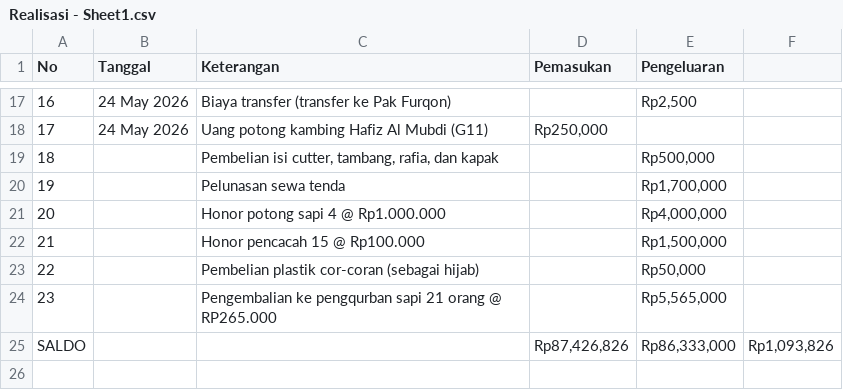
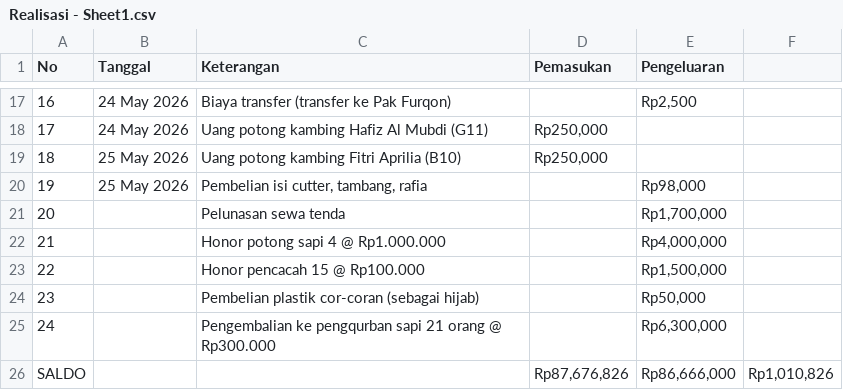
Before and after one commit to ikanx101/QURBAN, a CSV file: data/Realisasi - Sheet1.csv, drawn as a sheet; only a part is shown, gaps mark what is left out; removed rows and columns are numbered as before the commit, all else as after; the diff names each change by its address in the sheet, - before the commit and + after, or states it on an @@ line.

```diff
--- a/data/Realisasi - Sheet1.csv
+++ b/data/Realisasi - Sheet1.csv
-row 19: 18 |  | Pembelian isi cutter, tambang, rafia, dan kapak |  | Rp500,000
+row 19: 18 | 25 May 2026 | Uang potong kambing Fitri Aprilia (B10) | Rp250,000
+row 20: 19 | 25 May 2026 | Pembelian isi cutter, tambang, rafia |  | Rp98,000
@@ column A (No) renumbered between rows 21 and 24 @@
-row 24: 23 |  | Pengembalian ke pengqurban sapi 21 orang @ RP265.000 |  | Rp5,565,000
-row 25: SALDO |  |  | Rp87,426,826 | Rp86,333,000 | Rp1,093,826
+row 25: 24 |  | Pengembalian ke pengqurban sapi 21 orang @ Rp300.000 |  | Rp6,300,000
+row 26: SALDO |  |  | Rp87,676,826 | Rp86,666,000 | Rp1,010,826
```
Also changed, not shown: data/Data Pengqurban - Sheet1.csv, 1 other file.
